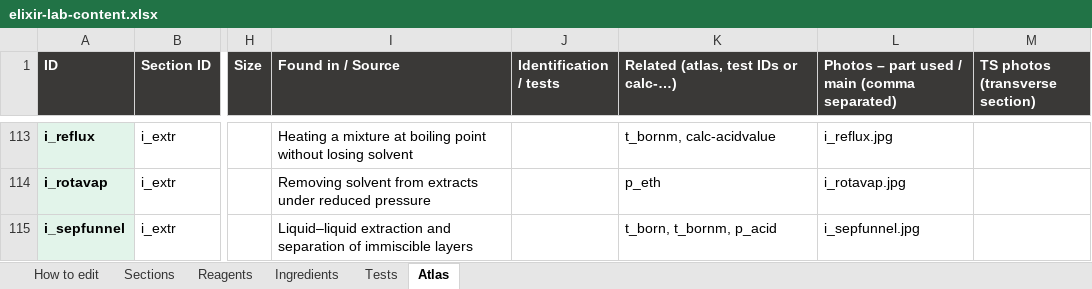
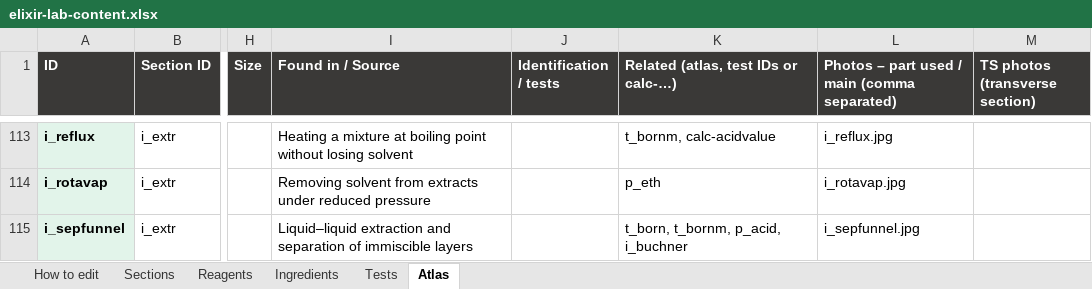
Before and after one commit to Dr-M-Sallam/elixir-lab, an Excel workbook: elixir-lab-content.xlsx, sheet Atlas, drawn as a sheet; only a part is shown, gaps mark what is left out; values as stored, in another font and other column widths than the file's, no borders; the diff covers the shown part only; the diff names each change by its address in the sheet, - before the commit and + after, or states it on an @@ line.

```diff
--- a/elixir-lab-content.xlsx (sheet Atlas)
+++ b/elixir-lab-content.xlsx (sheet Atlas)
-K115: t_born, t_bornm, p_acid
+K115: t_born, t_bornm, p_acid, i_buchner
```
Also changed, not shown: 2 added rows elsewhere in this sheet, 2 other files.
